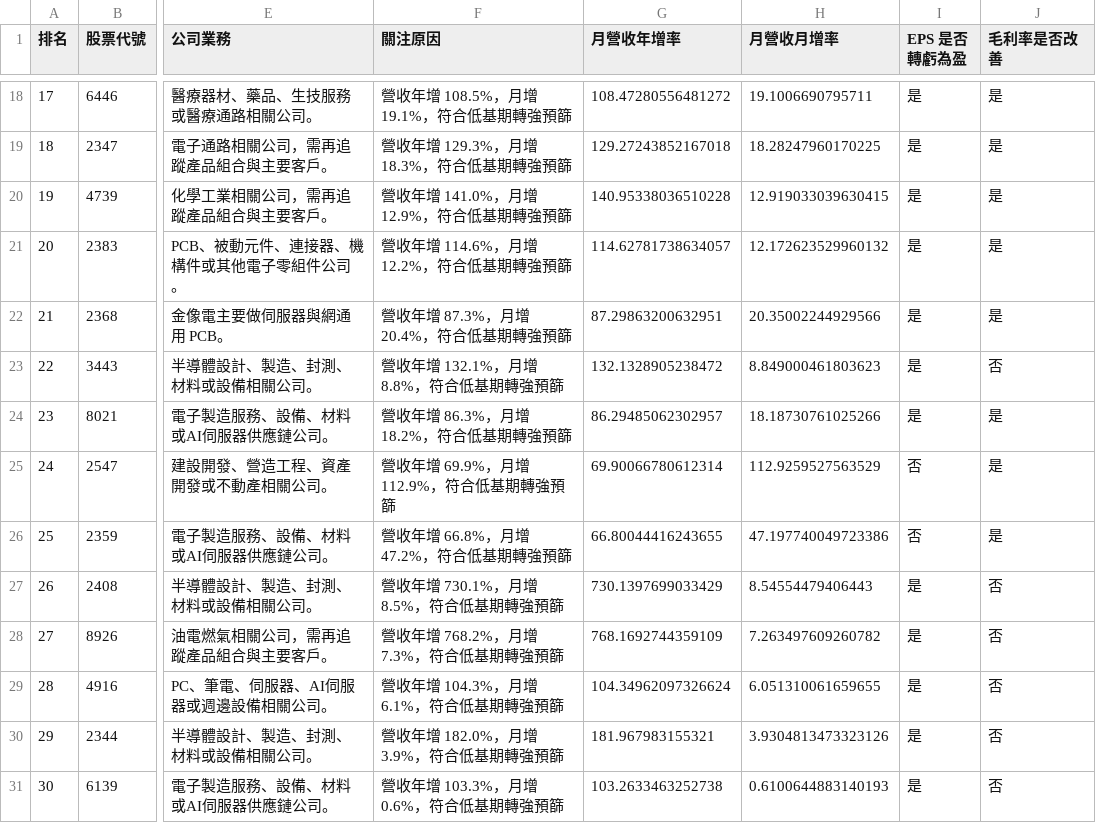
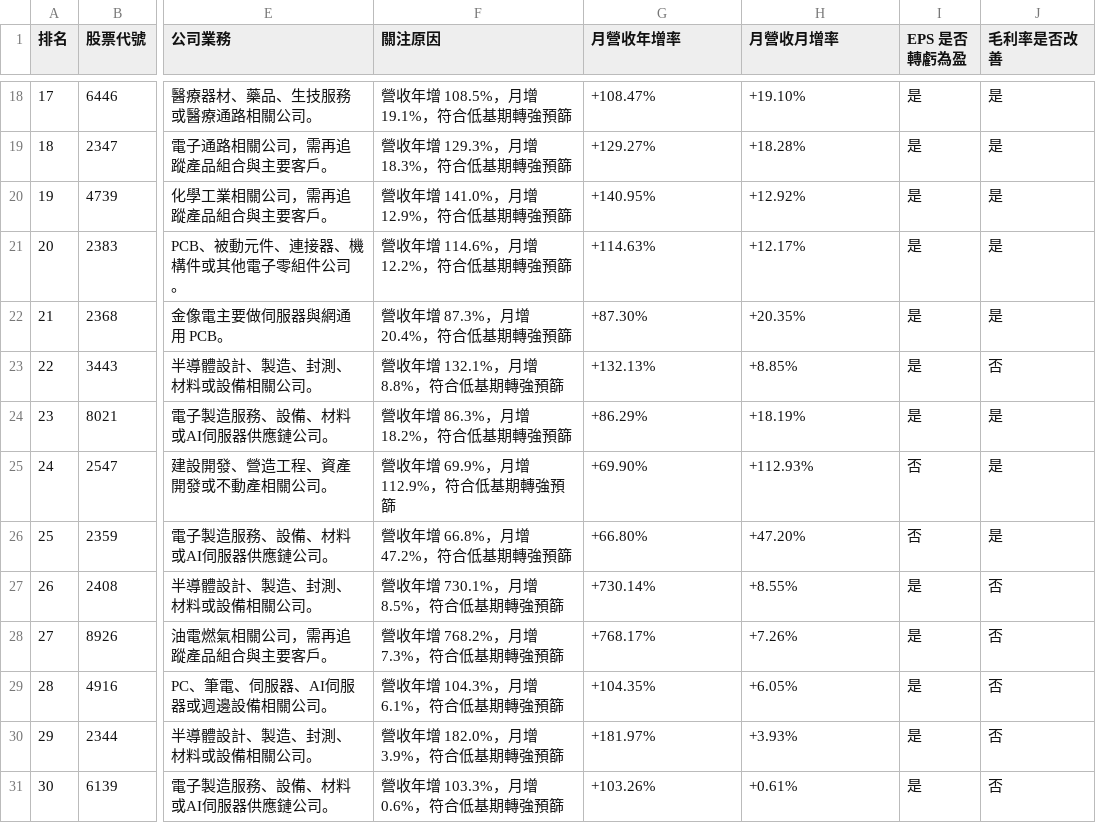
Before and after one commit to hayato0415/asurada-stock-radar, a CSV file: docs/latest.csv, drawn as a sheet; only a part is shown, gaps mark what is left out; the diff covers the shown part only; the diff names each change by its address in the sheet, - before the commit and + after, or states it on an @@ line.

```diff
--- a/docs/latest.csv
+++ b/docs/latest.csv
-G18 (月營收年增率): 108.47280556481272
+G18 (月營收年增率): +108.47%
-H18 (月營收月增率): 19.1006690795711
+H18 (月營收月增率): +19.10%
-G19 (月營收年增率): 129.27243852167018
+G19 (月營收年增率): +129.27%
-H19 (月營收月增率): 18.28247960170225
+H19 (月營收月增率): +18.28%
-G20 (月營收年增率): 140.95338036510228
+G20 (月營收年增率): +140.95%
-H20 (月營收月增率): 12.919033039630415
+H20 (月營收月增率): +12.92%
-G21 (月營收年增率): 114.62781738634057
+G21 (月營收年增率): +114.63%
-H21 (月營收月增率): 12.172623529960132
+H21 (月營收月增率): +12.17%
-G22 (月營收年增率): 87.29863200632951
+G22 (月營收年增率): +87.30%
-H22 (月營收月增率): 20.35002244929566
+H22 (月營收月增率): +20.35%
-G23 (月營收年增率): 132.1328905238472
+G23 (月營收年增率): +132.13%
-H23 (月營收月增率): 8.849000461803623
+H23 (月營收月增率): +8.85%
-G24 (月營收年增率): 86.29485062302957
+G24 (月營收年增率): +86.29%
-H24 (月營收月增率): 18.18730761025266
+H24 (月營收月增率): +18.19%
-G25 (月營收年增率): 69.90066780612314
+G25 (月營收年增率): +69.90%
-H25 (月營收月增率): 112.9259527563529
+H25 (月營收月增率): +112.93%
-G26 (月營收年增率): 66.80044416243655
+G26 (月營收年增率): +66.80%
-H26 (月營收月增率): 47.197740049723386
+H26 (月營收月增率): +47.20%
-G27 (月營收年增率): 730.1397699033429
+G27 (月營收年增率): +730.14%
-H27 (月營收月增率): 8.54554479406443
+H27 (月營收月增率): +8.55%
-G28 (月營收年增率): 768.1692744359109
+G28 (月營收年增率): +768.17%
-H28 (月營收月增率): 7.263497609260782
+H28 (月營收月增率): +7.26%
-G29 (月營收年增率): 104.34962097326624
+G29 (月營收年增率): +104.35%
-H29 (月營收月增率): 6.051310061659655
+H29 (月營收月增率): +6.05%
-G30 (月營收年增率): 181.967983155321
+G30 (月營收年增率): +181.97%
-H30 (月營收月增率): 3.9304813473323126
+H30 (月營收月增率): +3.93%
-G31 (月營收年增率): 103.2633463252738
+G31 (月營收年增率): +103.26%
-H31 (月營收月增率): 0.6100644883140193
+H31 (月營收月增率): +0.61%
```
Also changed, not shown: 32 edited cells elsewhere in this file, docs/reports/asurada_candidates_20260617.csv, 3 other files.
